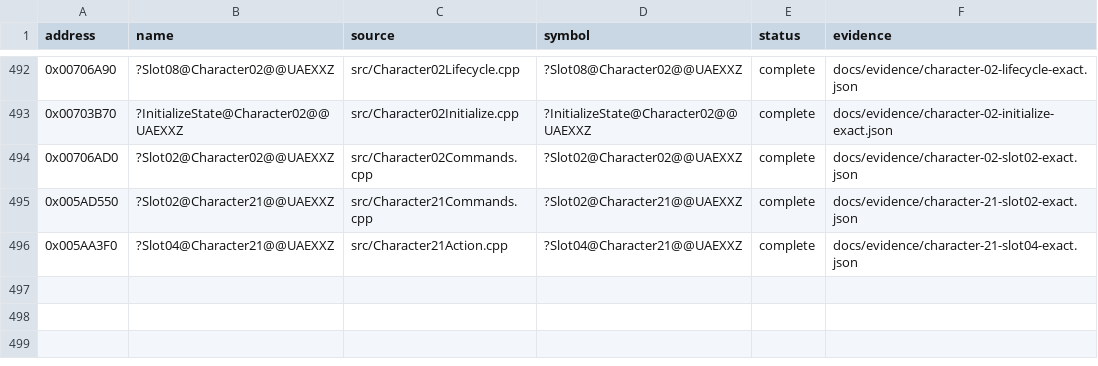
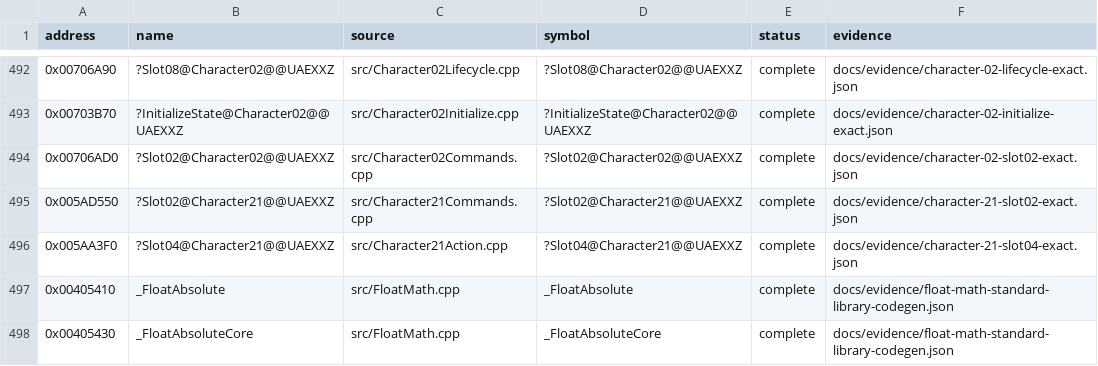
Before and after one commit to N0zoM1z0/Eternal-Fighter-Zero, a CSV file: config/implemented.csv, drawn as a sheet; only a part is shown, gaps mark what is left out; the diff names each change by its address in the sheet, - before the commit and + after, or states it on an @@ line.

Commit message:
gpt-web: reconstruct exact VC7.1 float absolute overload leaves

```diff
--- a/config/implemented.csv
+++ b/config/implemented.csv
+row 497: 0x00405410 | _FloatAbsolute | src/FloatMath.cpp | _FloatAbsolute | complete | docs/evidence/float-math-standard-library-codegen.json
+row 498: 0x00405430 | _FloatAbsoluteCore | src/FloatMath.cpp | _FloatAbsoluteCore | complete | docs/evidence/float-math-standard-library-codegen.json
```
Also changed, not shown: config/functions.csv, 4 other files.
